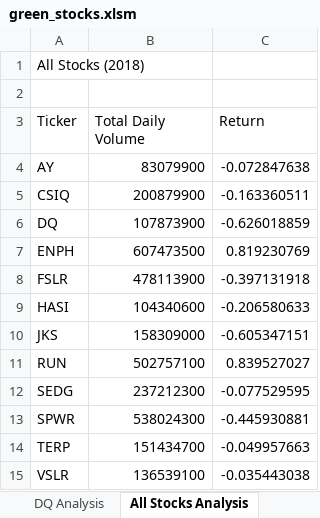
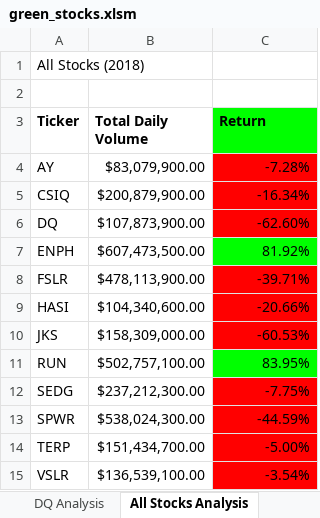
Before and after one commit to jlabouliere/stock-analysis, an Excel workbook: green_stocks.xlsm, sheet All Stocks Analysis, drawn as a sheet; values as stored, in another font and other column widths than the file's, no borders; charts and pictures not drawn; the diff names each change by its address in the sheet, - before the commit and + after, or states it on an @@ line.

Commit message:
Formatting and Button
Formatted headers, numbers, conditionals with colors.  Button

```diff
--- a/green_stocks.xlsm (sheet All Stocks Analysis)
+++ b/green_stocks.xlsm (sheet All Stocks Analysis)
-A3:C3 bold: off
+A3:C3 bold: on
-C3 fill: none
+C3 fill: #00FF00
-B4 (Total Daily Volume): 83079900
+B4 (Total Daily Volume): $83,079,900.00
-C4 (Return): -0.072847638
+C4 (Return): -7.28%
-C4:C6 fill: none
+C4:C6 fill: #FF0000
-B5 (Total Daily Volume): 200879900
+B5 (Total Daily Volume): $200,879,900.00
-C5 (Return): -0.163360511
+C5 (Return): -16.34%
-B6 (Total Daily Volume): 107873900
+B6 (Total Daily Volume): $107,873,900.00
-C6 (Return): -0.626018859
+C6 (Return): -62.60%
-B7 (Total Daily Volume): 607473500
+B7 (Total Daily Volume): $607,473,500.00
-C7 (Return): 0.819230769
+C7 (Return): 81.92%
-C7 fill: none
+C7 fill: #00FF00
-B8 (Total Daily Volume): 478113900
+B8 (Total Daily Volume): $478,113,900.00
-C8 (Return): -0.397131918
+C8 (Return): -39.71%
-C8:C10 fill: none
+C8:C10 fill: #FF0000
-B9 (Total Daily Volume): 104340600
+B9 (Total Daily Volume): $104,340,600.00
-C9 (Return): -0.206580633
+C9 (Return): -20.66%
-B10 (Total Daily Volume): 158309000
+B10 (Total Daily Volume): $158,309,000.00
-C10 (Return): -0.605347151
+C10 (Return): -60.53%
-B11 (Total Daily Volume): 502757100
+B11 (Total Daily Volume): $502,757,100.00
-C11 (Return): 0.839527027
+C11 (Return): 83.95%
-C11 fill: none
+C11 fill: #00FF00
-B12 (Total Daily Volume): 237212300
+B12 (Total Daily Volume): $237,212,300.00
-C12 (Return): -0.077529595
+C12 (Return): -7.75%
-C12:C15 fill: none
+C12:C15 fill: #FF0000
-B13 (Total Daily Volume): 538024300
+B13 (Total Daily Volume): $538,024,300.00
-C13 (Return): -0.445930881
+C13 (Return): -44.59%
-B14 (Total Daily Volume): 151434700
+B14 (Total Daily Volume): $151,434,700.00
-C14 (Return): -0.049957663
+C14 (Return): -5.00%
-B15 (Total Daily Volume): 136539100
+B15 (Total Daily Volume): $136,539,100.00
-C15 (Return): -0.035443038
+C15 (Return): -3.54%
```
Also changed, not shown: charts or pictures.
